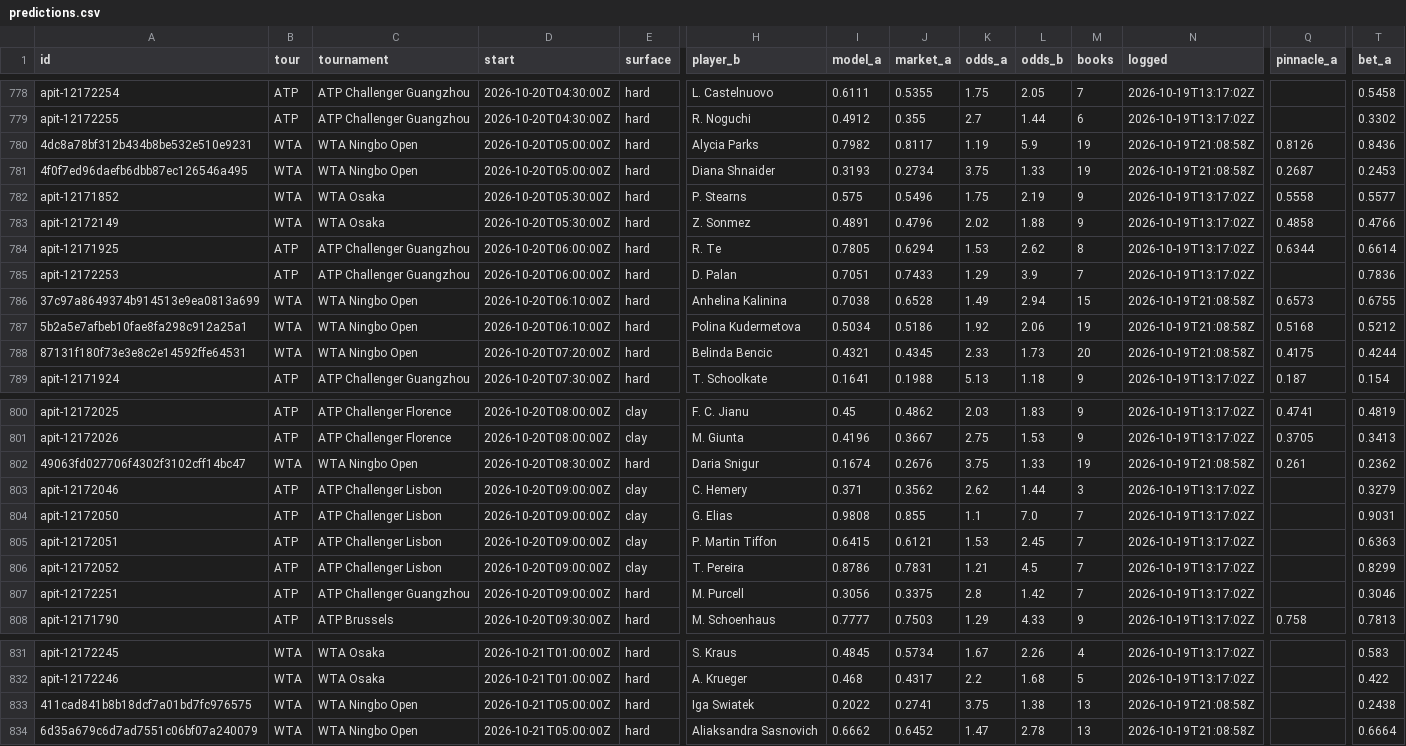
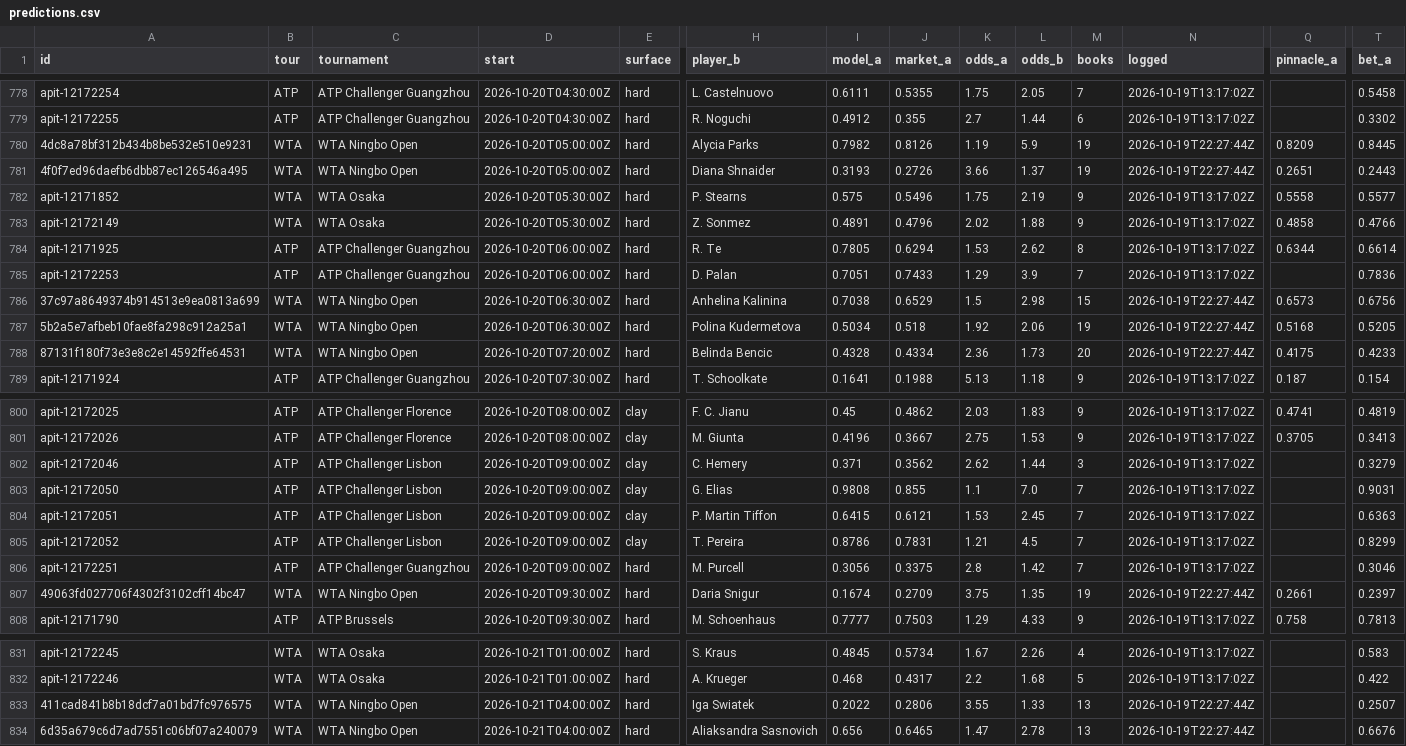
Before and after one commit to MoussaK1379/tennis-odds-engine, a CSV file: history/predictions.csv, drawn as a sheet; only a part is shown, gaps mark what is left out; removed rows and columns are numbered as before the commit, all else as after; rows hold the shown columns only; the diff covers the shown part only; the diff names each change by its address in the sheet, - before the commit and + after, or states it on an @@ line.

```diff
--- a/history/predictions.csv
+++ b/history/predictions.csv
-J780 (market_a): 0.8117
+J780 (market_a): 0.8126
-N780:N781 (logged): 2026-10-19T21:08:58Z
+N780:N781 (logged): 2026-10-19T22:27:44Z
-Q780 (pinnacle_a): 0.8126
+Q780 (pinnacle_a): 0.8209
-T780 (bet_a): 0.8436
+T780 (bet_a): 0.8445
-J781 (market_a): 0.2734
+J781 (market_a): 0.2726
-K781 (odds_a): 3.75
+K781 (odds_a): 3.66
-L781 (odds_b): 1.33
+L781 (odds_b): 1.37
-Q781 (pinnacle_a): 0.2687
+Q781 (pinnacle_a): 0.2651
-T781 (bet_a): 0.2453
+T781 (bet_a): 0.2443
-D786:D787 (start): 2026-10-20T06:10:00Z
+D786:D787 (start): 2026-10-20T06:30:00Z
-J786 (market_a): 0.6528
+J786 (market_a): 0.6529
-K786 (odds_a): 1.49
+K786 (odds_a): 1.5
-L786 (odds_b): 2.94
+L786 (odds_b): 2.98
-N786:N788 (logged): 2026-10-19T21:08:58Z
+N786:N788 (logged): 2026-10-19T22:27:44Z
-T786 (bet_a): 0.6755
+T786 (bet_a): 0.6756
-J787 (market_a): 0.5186
+J787 (market_a): 0.518
-T787 (bet_a): 0.5212
+T787 (bet_a): 0.5205
-I788 (model_a): 0.4321
+I788 (model_a): 0.4328
-J788 (market_a): 0.4345
+J788 (market_a): 0.4334
-K788 (odds_a): 2.33
+K788 (odds_a): 2.36
-T788 (bet_a): 0.4244
+T788 (bet_a): 0.4233
-row 802: 49063fd027706f4302f3102cff14bc47 | WTA | WTA Ningbo Open | 2026-10-20T08:30:00Z | hard | Daria Snigur | 0.1674 | 0.2676 | 3.75 | 1.33 | 19 | 2026-10-19T21:08:58Z | 0.261 | 0.2362
+row 807: 49063fd027706f4302f3102cff14bc47 | WTA | WTA Ningbo Open | 2026-10-20T09:30:00Z | hard | Daria Snigur | 0.1674 | 0.2709 | 3.75 | 1.35 | 19 | 2026-10-19T22:27:44Z | 0.2661 | 0.2397
-D833:D834 (start): 2026-10-21T05:00:00Z
+D833:D834 (start): 2026-10-21T04:00:00Z
-J833 (market_a): 0.2741
+J833 (market_a): 0.2806
-K833 (odds_a): 3.75
+K833 (odds_a): 3.55
-L833 (odds_b): 1.38
+L833 (odds_b): 1.33
-N833:N834 (logged): 2026-10-19T21:08:58Z
+N833:N834 (logged): 2026-10-19T22:27:44Z
-T833 (bet_a): 0.2438
+T833 (bet_a): 0.2507
-I834 (model_a): 0.6662
+I834 (model_a): 0.656
-J834 (market_a): 0.6452
+J834 (market_a): 0.6465
-T834 (bet_a): 0.6664
+T834 (bet_a): 0.6676
```
Also changed, not shown: 59 edited cells elsewhere in this file, 4 other files.
